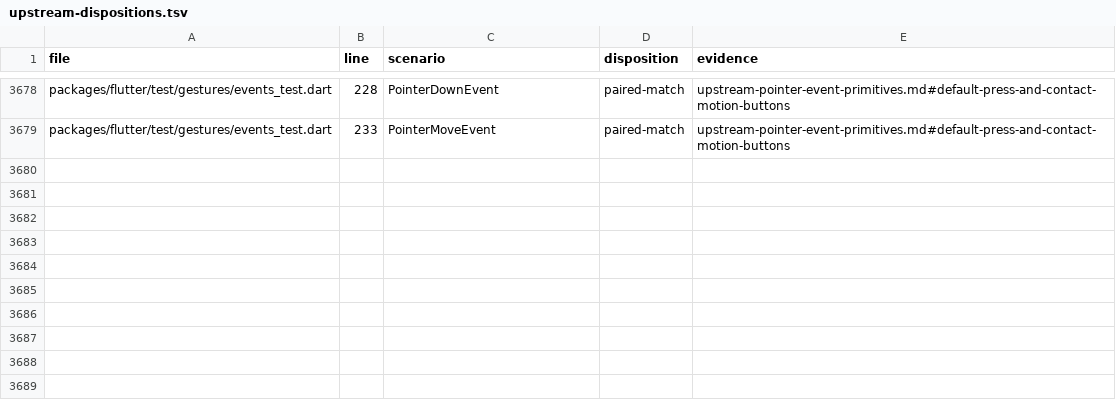
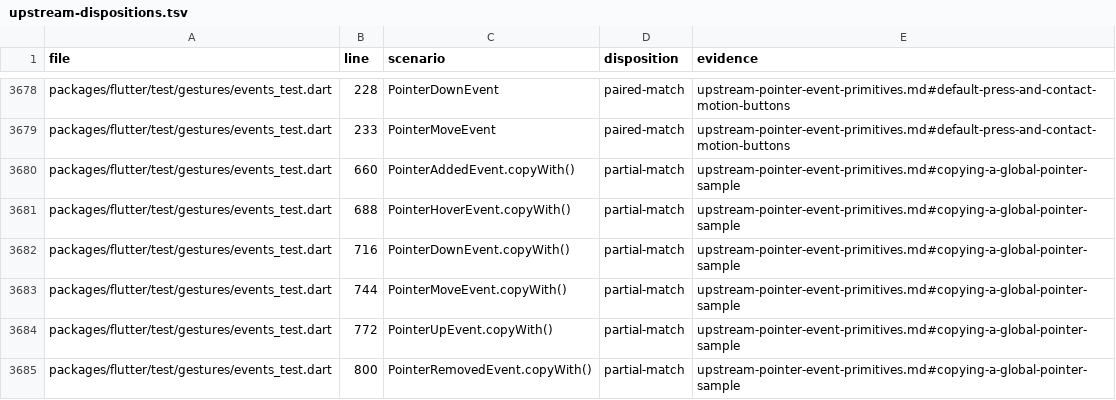
Before and after one commit to FabortLabs/incular, a TSV file: audits/flutter-3.50.0-parity/upstream-dispositions.tsv, drawn as a sheet; only a part is shown, gaps mark what is left out; the diff names each change by its address in the sheet, - before the commit and + after, or states it on an @@ line.

Commit message:
fix(gestures): copy pointer samples without stale local coordinates

```diff
--- a/audits/flutter-3.50.0-parity/upstream-dispositions.tsv
+++ b/audits/flutter-3.50.0-parity/upstream-dispositions.tsv
+row 3680: packages/flutter/test/gestures/events_test.dart | 660 | PointerAddedEvent.copyWith() | partial-match | upstream-pointer-event-primitives.md#copying-a-global-pointer-sample
+row 3681: packages/flutter/test/gestures/events_test.dart | 688 | PointerHoverEvent.copyWith() | partial-match | upstream-pointer-event-primitives.md#copying-a-global-pointer-sample
+row 3682: packages/flutter/test/gestures/events_test.dart | 716 | PointerDownEvent.copyWith() | partial-match | upstream-pointer-event-primitives.md#copying-a-global-pointer-sample
+row 3683: packages/flutter/test/gestures/events_test.dart | 744 | PointerMoveEvent.copyWith() | partial-match | upstream-pointer-event-primitives.md#copying-a-global-pointer-sample
+row 3684: packages/flutter/test/gestures/events_test.dart | 772 | PointerUpEvent.copyWith() | partial-match | upstream-pointer-event-primitives.md#copying-a-global-pointer-sample
+row 3685: packages/flutter/test/gestures/events_test.dart | 800 | PointerRemovedEvent.copyWith() | partial-match | upstream-pointer-event-primitives.md#copying-a-global-pointer-sample
```
Also changed, not shown: 4 other files.
